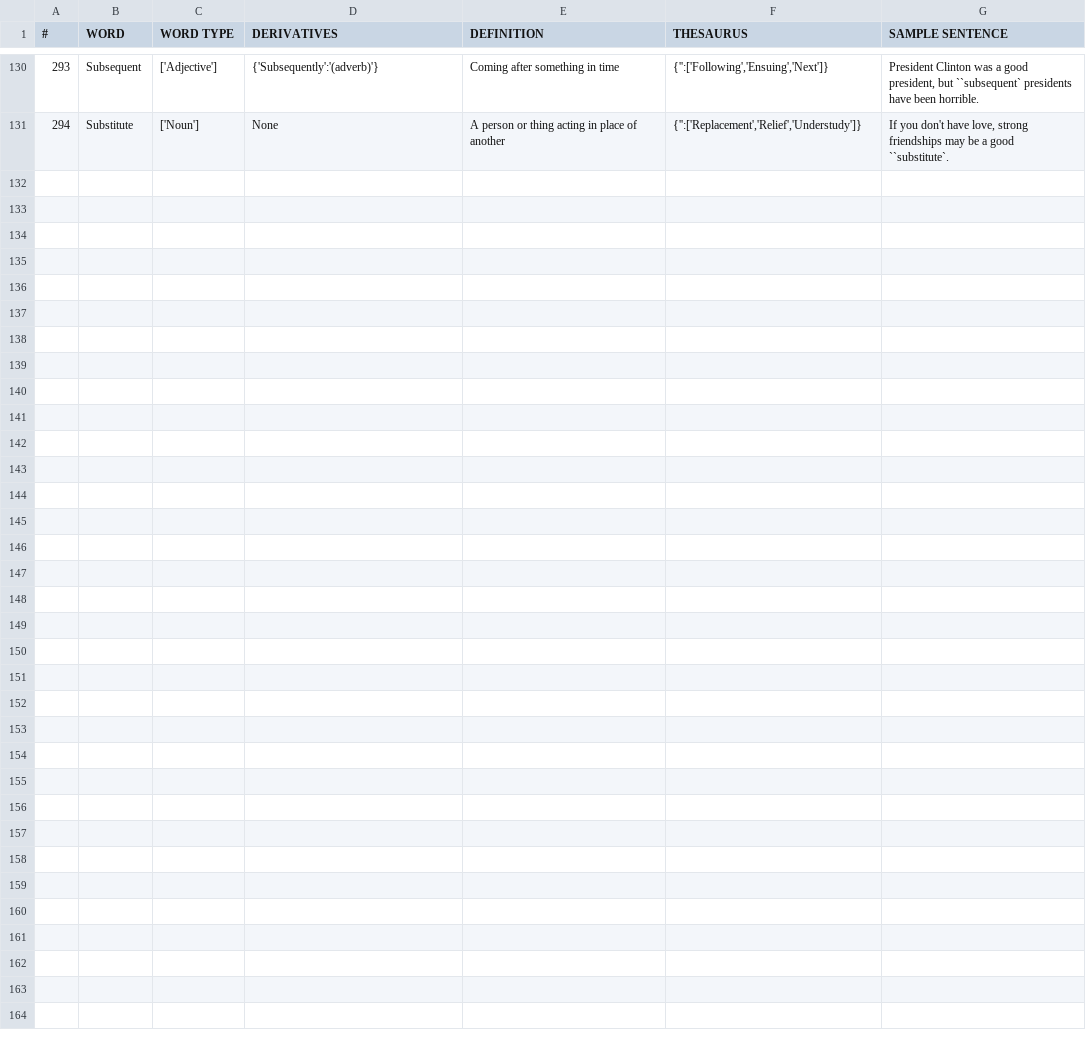
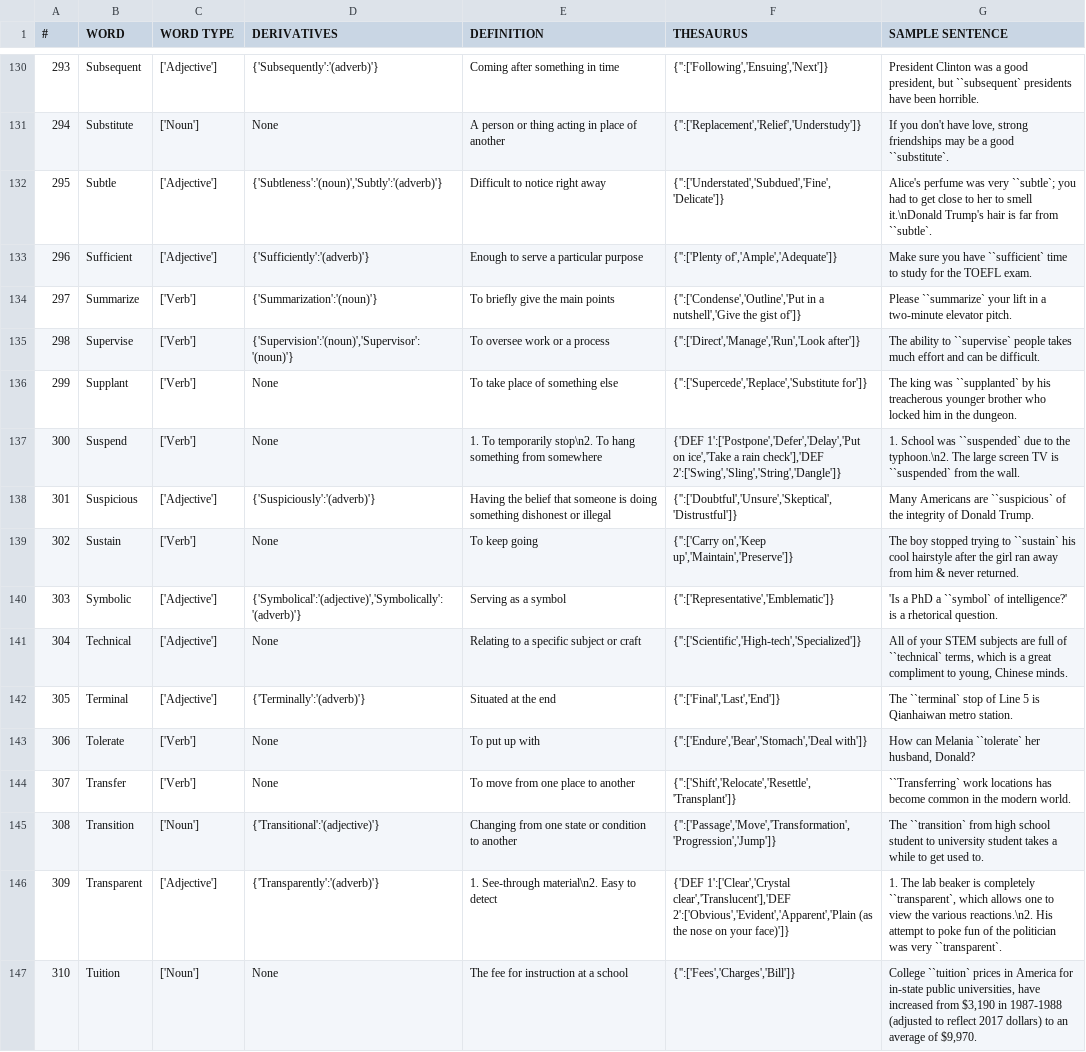
Before and after one commit to Yee172/AlphabetQs, a CSV file: Lib/E_alphabet_volume_2.csv, drawn as a sheet; only a part is shown, gaps mark what is left out; the diff names each change by its address in the sheet, - before the commit and + after, or states it on an @@ line.

Commit message:
update

```diff
--- a/Lib/E_alphabet_volume_2.csv
+++ b/Lib/E_alphabet_volume_2.csv
+row 132: 295 | Subtle | ['Adjective'] | {'Subtleness':'(noun)','Subtly':'(adverb)'} | Difficult to notice right away | {'':['Understated','Subdued','Fine','Delicate']} | Alice's perfume was very ``subtle`; you had to get close to her to smell it.\nDonald Trump's hair is far from ``subtle`.
+row 133: 296 | Sufficient | ['Adjective'] | {'Sufficiently':'(adverb)'} | Enough to serve a particular purpose | {'':['Plenty of','Ample','Adequate']} | Make sure you have ``sufficient` time to study for the TOEFL exam.
+row 134: 297 | Summarize | ['Verb'] | {'Summarization':'(noun)'} | To briefly give the main points | {'':['Condense','Outline','Put in a nutshell','Give the gist of']} | Please ``summarize` your lift in a two-minute elevator pitch.
+row 135: 298 | Supervise | ['Verb'] | {'Supervision':'(noun)','Supervisor':'(noun)'} | To oversee work or a process | {'':['Direct','Manage','Run','Look after']} | The ability to ``supervise` people takes much effort and can be difficult.
+row 136: 299 | Supplant | ['Verb'] | None | To take place of something else | {'':['Supercede','Replace','Substitute for']} | The king was ``supplanted` by his treacherous younger brother who locked him in the dungeon.
+row 137: 300 | Suspend | ['Verb'] | None | 1. To temporarily stop\n2. To hang something from somewhere | {'DEF 1':['Postpone','Defer','Delay','Put on ice','Take a rain check'],'DEF 2':['Swing','Sling','String','Dangle']} | 1. School was ``suspended` due to the typhoon.\n2. The large screen TV is ``suspended` from the wall.
+row 138: 301 | Suspicious | ['Adjective'] | {'Suspiciously':'(adverb)'} | Having the belief that someone is doing something dishonest or illegal | {'':['Doubtful','Unsure','Skeptical','Distrustful']} | Many Americans are ``suspicious` of the integrity of Donald Trump.
+row 139: 302 | Sustain | ['Verb'] | None | To keep going | {'':['Carry on','Keep up','Maintain','Preserve']} | The boy stopped trying to ``sustain` his cool hairstyle after the girl ran away from him & never returned.
+row 140: 303 | Symbolic | ['Adjective'] | {'Symbolical':'(adjective)','Symbolically':'(adverb)'} | Serving as a symbol | {'':['Representative','Emblematic']} | 'Is a PhD a ``symbol` of intelligence?' is a rhetorical question.
+row 141: 304 | Technical | ['Adjective'] | None | Relating to a specific subject or craft | {'':['Scientific','High-tech','Specialized']} | All of your STEM subjects are full of ``technical` terms, which is a great compliment to young, Chinese minds.
+row 142: 305 | Terminal | ['Adjective'] | {'Terminally':'(adverb)'} | Situated at the end | {'':['Final','Last','End']} | The ``terminal` stop of Line 5 is Qianhaiwan metro station.
+row 143: 306 | Tolerate | ['Verb'] | None | To put up with | {'':['Endure','Bear','Stomach','Deal with']} | How can Melania ``tolerate` her husband, Donald?
+row 144: 307 | Transfer | ['Verb'] | None | To move from one place to another | {'':['Shift','Relocate','Resettle','Transplant']} | ``Transferring` work locations has become common in the modern world.
+row 145: 308 | Transition | ['Noun'] | {'Transitional':'(adjective)'} | Changing from one state or condition to another | {'':['Passage','Move','Transformation','Progression','Jump']} | The ``transition` from high school student to university student takes a while to get used to.
+row 146: 309 | Transparent | ['Adjective'] | {'Transparently':'(adverb)'} | 1. See-through material\n2. Easy to detect | {'DEF 1':['Clear','Crystal clear','Translucent'],'DEF 2':['Obvious','Evident','Apparent','Plain (as the nose on your face)']} | 1. The lab beaker is completely ``transparent`, which allows one to view the various reactions.\n2. His attempt to poke fun of the politician was very ``transparent`.
+row 147: 310 | Tuition | ['Noun'] | None | The fee for instruction at a school | {'':['Fees','Charges','Bill']} | College ``tuition` prices in America for in-state public universities, have increased from $3,190 in 1987-1988 (adjusted to reflect 2017 dollars) to an average of $9,970.
```
